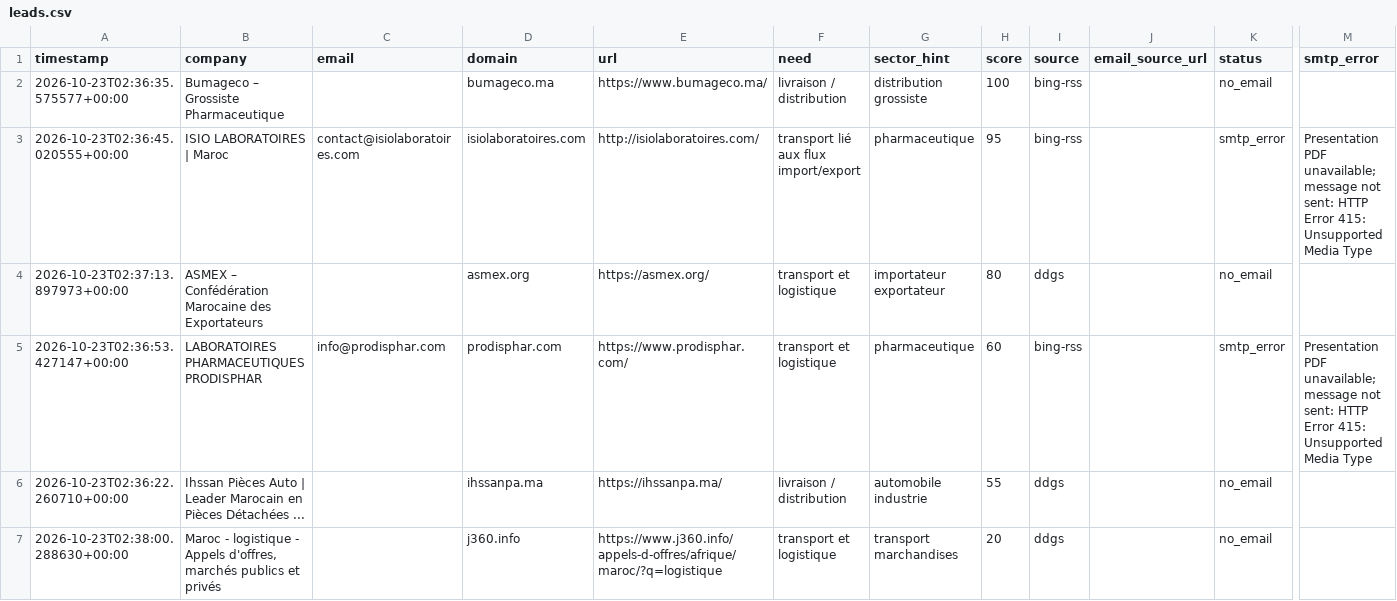
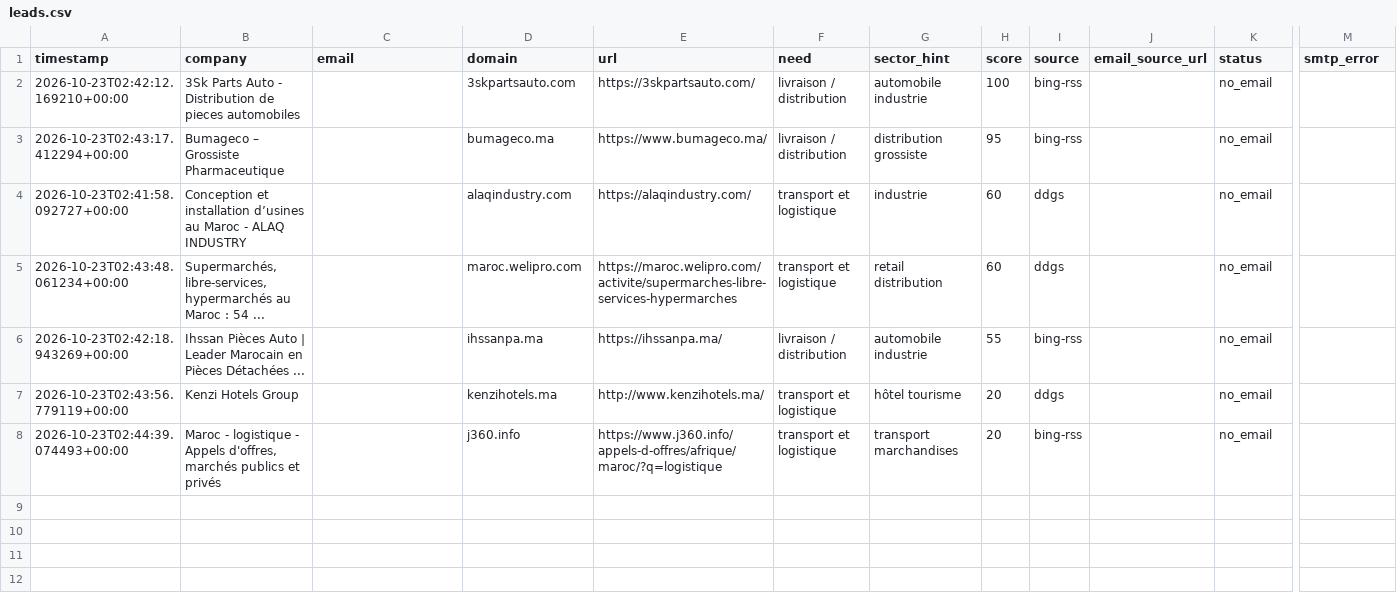
Before and after one commit to OMAR3689/OMAR3689, a CSV file: transport-lead-agent/data/leads.csv, drawn as a sheet; only a part is shown, gaps mark what is left out; removed rows and columns are numbered as before the commit, all else as after; rows hold the shown columns only; the diff names each change by its address in the sheet, - before the commit and + after, or states it on an @@ line.

```diff
--- a/transport-lead-agent/data/leads.csv
+++ b/transport-lead-agent/data/leads.csv
+row 2: 2026-10-23T02:42:12.169210+00:00 | 3Sk Parts Auto - Distribution de pieces automobiles |  | 3skpartsauto.com | https://3skpartsauto.com/ | livraison / distribution | automobile industrie | 100 | bing-rss |  | no_email
-A3 (timestamp): 2026-10-23T02:36:35.575577+00:00
+A3 (timestamp): 2026-10-23T02:43:17.412294+00:00
-H3 (score): 100
+H3 (score): 95
-row 3: 2026-10-23T02:36:45.020555+00:00 | ISIO LABORATOIRES | Maroc | contact@isiolaboratoires.com | isiolaboratoires.com | http://isiolaboratoires.com/ | transport lié aux flux import/export | pharmaceutique | 95 | bing-rss |  | smtp_error | Presentation PDF unavailable; message not sent: HTTP Error 415: Unsupported Media Type
-row 4: 2026-10-23T02:37:13.897973+00:00 | ASMEX – Confédération Marocaine des Exportateurs |  | asmex.org | https://asmex.org/ | transport et logistique | importateur exportateur | 80 | ddgs |  | no_email
-row 5: 2026-10-23T02:36:53.427147+00:00 | LABORATOIRES PHARMACEUTIQUES PRODISPHAR | info@prodisphar.com | prodisphar.com | https://www.prodisphar.com/ | transport et logistique | pharmaceutique | 60 | bing-rss |  | smtp_error | Presentation PDF unavailable; message not sent: HTTP Error 415: Unsupported Media Type
+row 4: 2026-10-23T02:41:58.092727+00:00 | Conception et installation d’usines au Maroc - ALAQ INDUSTRY |  | alaqindustry.com | https://alaqindustry.com/ | transport et logistique | industrie | 60 | ddgs |  | no_email
+row 5: 2026-10-23T02:43:48.061234+00:00 | Supermarchés, libre-services, hypermarchés au Maroc : 54 ... |  | maroc.welipro.com | https://maroc.welipro.com/activite/supermarches-libre-services-hypermarches | transport et logistique | retail distribution | 60 | ddgs |  | no_email
-A6 (timestamp): 2026-10-23T02:36:22.260710+00:00
+A6 (timestamp): 2026-10-23T02:42:18.943269+00:00
-I6 (source): ddgs
+I6 (source): bing-rss
+row 7: 2026-10-23T02:43:56.779119+00:00 | Kenzi Hotels Group |  | kenzihotels.ma | http://www.kenzihotels.ma/ | transport et logistique | hôtel tourisme | 20 | ddgs |  | no_email
-A8 (timestamp): 2026-10-23T02:38:00.288630+00:00
+A8 (timestamp): 2026-10-23T02:44:39.074493+00:00
-I8 (source): ddgs
+I8 (source): bing-rss
```
Also changed, not shown: 1 other file.
